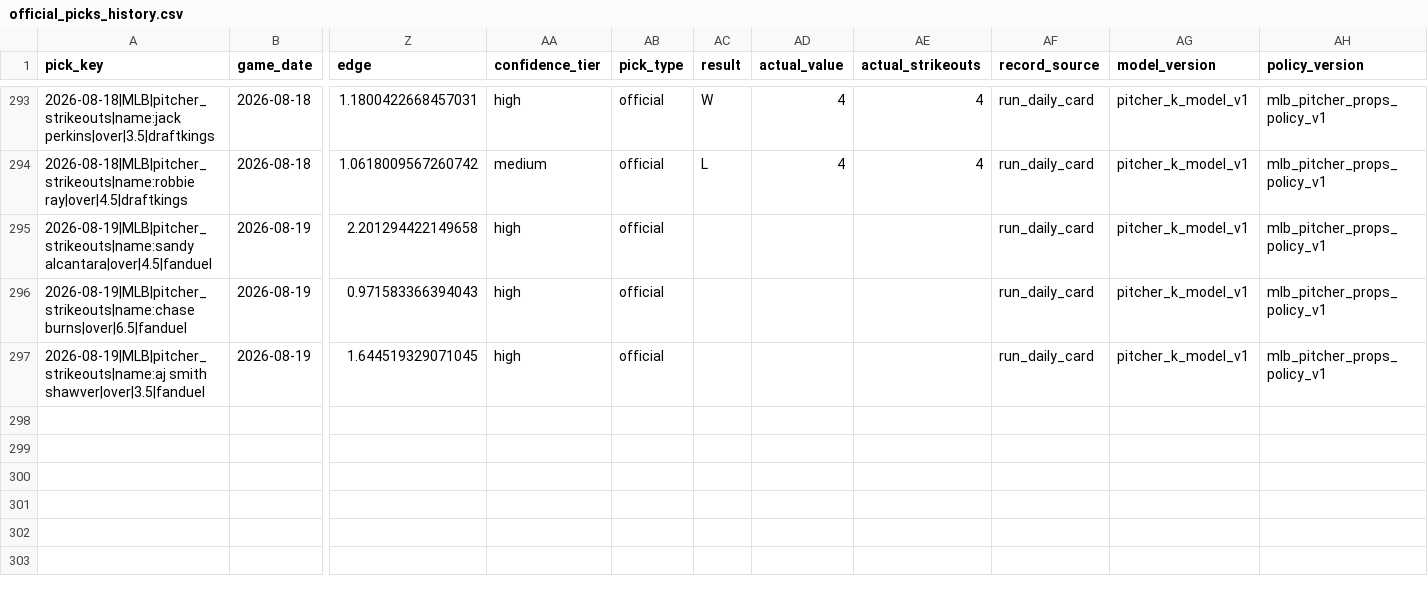
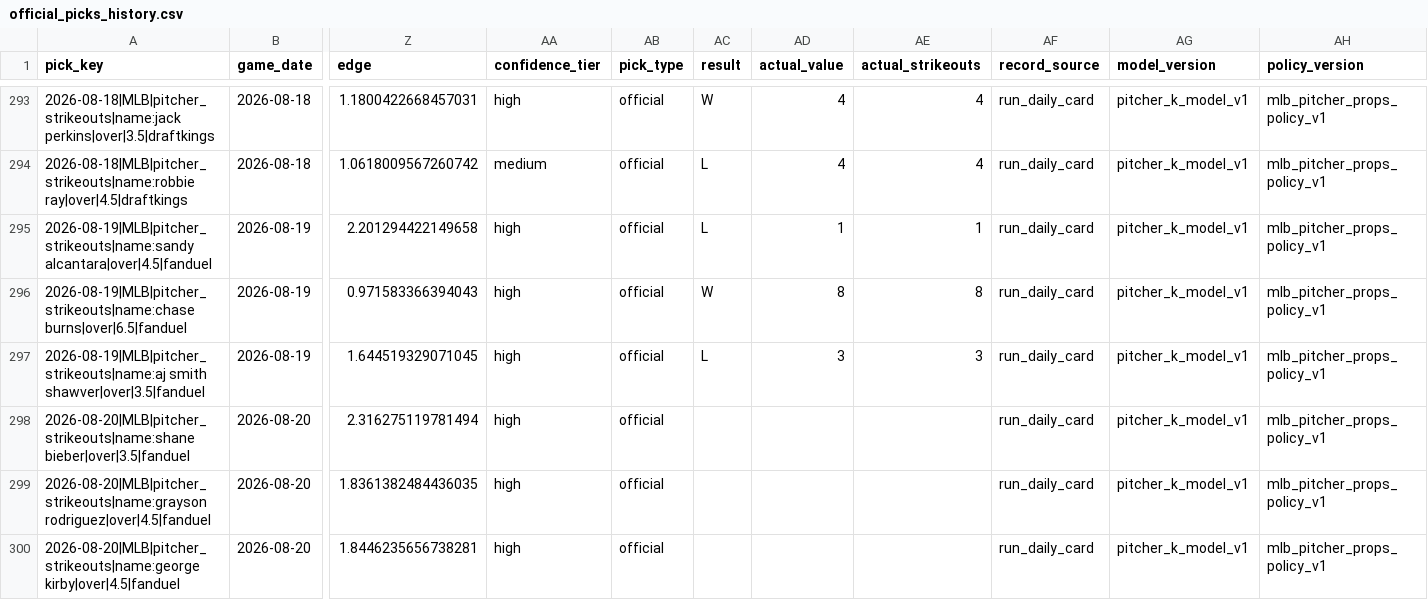
Before and after one commit to Ethrogo/proGramble, a CSV file: MLB/data/tracking/official_picks_history.csv, drawn as a sheet; only a part is shown, gaps mark what is left out; rows hold the shown columns only; the diff names each change by its address in the sheet, - before the commit and + after, or states it on an @@ line.

```diff
--- a/MLB/data/tracking/official_picks_history.csv
+++ b/MLB/data/tracking/official_picks_history.csv
-AC295 (result): (empty)
+AC295 (result): L
-AD295 (actual_value): (empty)
+AD295 (actual_value): 1
-AE295 (actual_strikeouts): (empty)
+AE295 (actual_strikeouts): 1
-AC296 (result): (empty)
+AC296 (result): W
-AD296 (actual_value): (empty)
+AD296 (actual_value): 8
-AE296 (actual_strikeouts): (empty)
+AE296 (actual_strikeouts): 8
-AC297 (result): (empty)
+AC297 (result): L
-AD297 (actual_value): (empty)
+AD297 (actual_value): 3
-AE297 (actual_strikeouts): (empty)
+AE297 (actual_strikeouts): 3
+row 298: 2026-08-20|MLB|pitcher_strikeouts|name:shane bieber|over|3.5|fanduel | 2026-08-20 | 2.316275119781494 | high | official |  |  |  | run_daily_card | pitcher_k_model_v1 | mlb_pitcher_props_policy_v1
+row 299: 2026-08-20|MLB|pitcher_strikeouts|name:grayson rodriguez|over|4.5|fanduel | 2026-08-20 | 1.8361382484436035 | high | official |  |  |  | run_daily_card | pitcher_k_model_v1 | mlb_pitcher_props_policy_v1
+row 300: 2026-08-20|MLB|pitcher_strikeouts|name:george kirby|over|4.5|fanduel | 2026-08-20 | 1.8446235656738281 | high | official |  |  |  | run_daily_card | pitcher_k_model_v1 | mlb_pitcher_props_policy_v1
```
Also changed, not shown: MLB/data/tracking/official_picks_profit_by_book.csv, MLB/data/tracking/official_picks_profit_report.csv, 10 other files.
